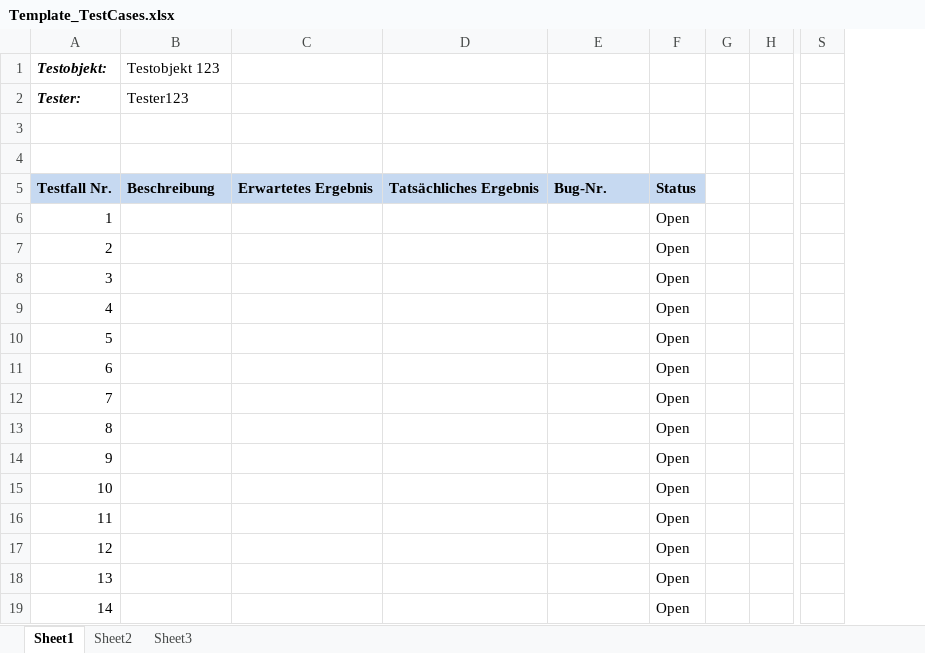
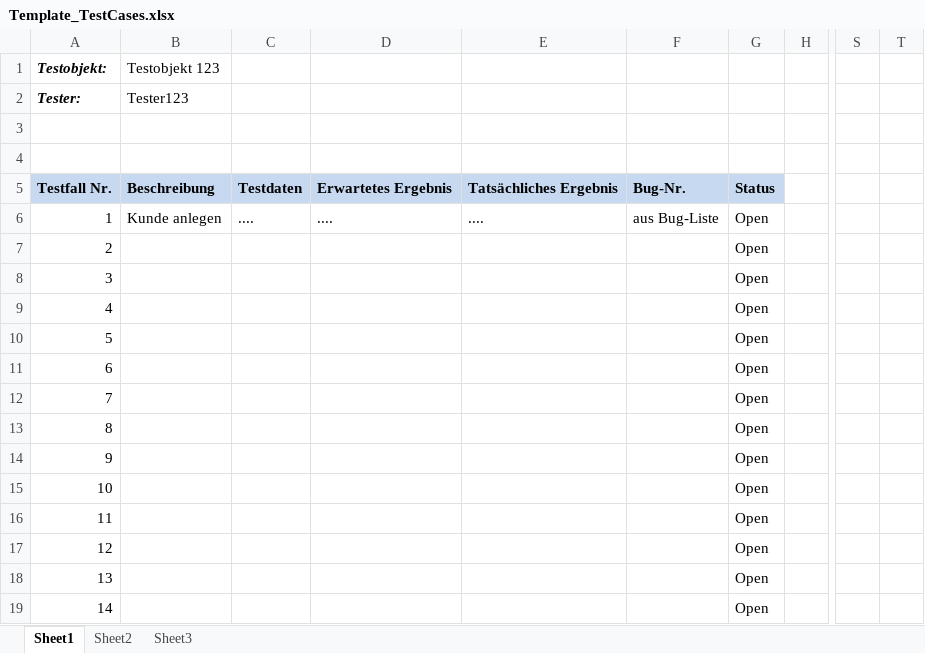
Before and after one commit to wi3sl/sese, an Excel workbook: testing/Template_TestCases.xlsx, sheet Sheet1, drawn as a sheet; only a part is shown, gaps mark what is left out; values as stored, in another font and other column widths than the file's, no borders; conditional formats not drawn; removed rows and columns are numbered as before the commit, all else as after; the diff names each change by its address in the sheet, - before the commit and + after, or states it on an @@ line.

```diff
--- a/testing/Template_TestCases.xlsx (sheet Sheet1)
+++ b/testing/Template_TestCases.xlsx (sheet Sheet1)
+column C, rows 5-6: Testdaten | ....
-column G, empty
@@ column T unhidden, empty @@
-B6 (Testobjekt 123): (empty)
+B6 (Testobjekt 123): Kunde anlegen
-D6: (empty)
+D6: ....
-E6: (empty)
+E6: ....
-F6: (empty)
+F6: aus Bug-Liste
```
Also changed, not shown: testing/Bugs.xlsx, 1 other file.
